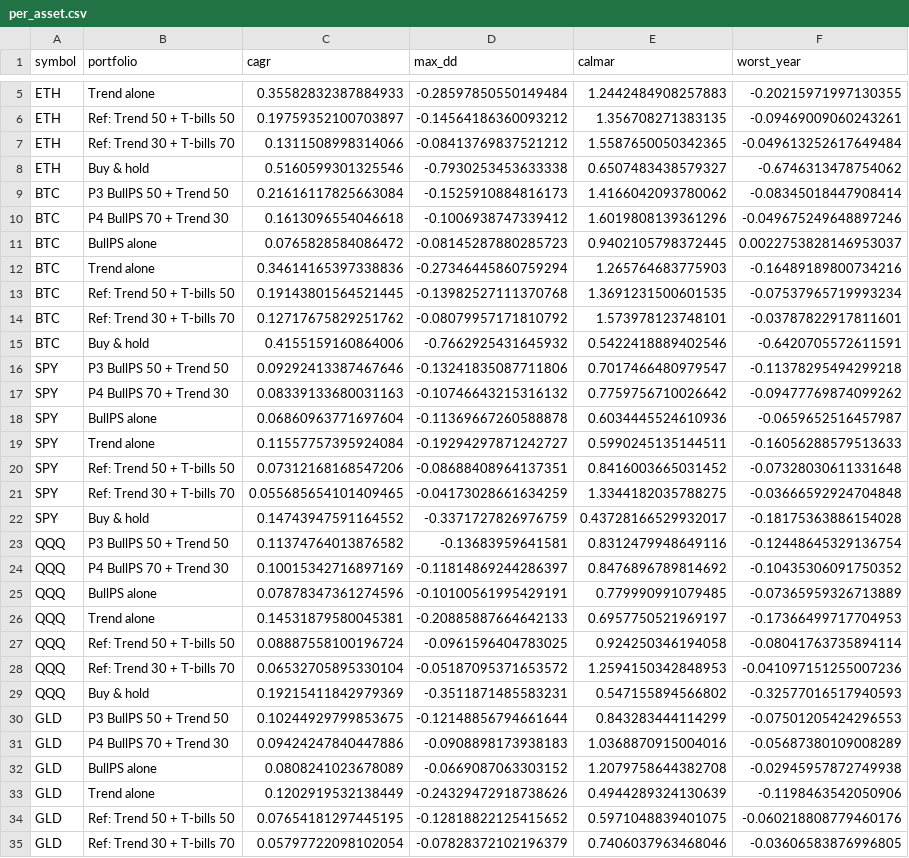
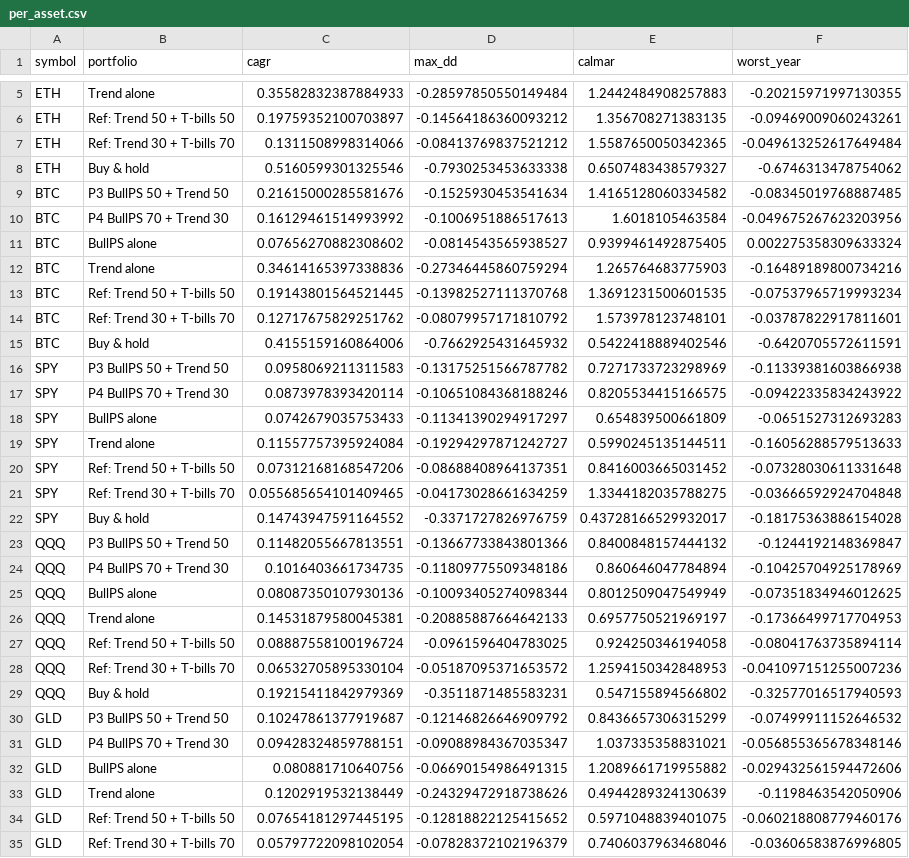
Before and after one commit to alighazanfer59/Eth-Options-Strategies-, a CSV file: results/combo/per_asset.csv, drawn as a sheet; only a part is shown, gaps mark what is left out; removed rows and columns are numbered as before the commit, all else as after; the diff covers the shown part only; the diff names each change by its address in the sheet, - before the commit and + after, or states it on an @@ line.

```diff
--- a/results/combo/per_asset.csv
+++ b/results/combo/per_asset.csv
-row 9: BTC | P3 BullPS 50 + Trend 50 | 0.21616117825663084 | -0.1525910884816173 | 1.4166042093780062 | -0.08345018447908414
-row 10: BTC | P4 BullPS 70 + Trend 30 | 0.1613096554046618 | -0.1006938747339412 | 1.6019808139361296 | -0.049675249648897246
-row 11: BTC | BullPS alone | 0.0765828584086472 | -0.08145287880285723 | 0.9402105798372445 | 0.0022753828146953037
+row 9: BTC | P3 BullPS 50 + Trend 50 | 0.21615000285581676 | -0.1525930453541634 | 1.4165128060334582 | -0.08345019768887485
+row 10: BTC | P4 BullPS 70 + Trend 30 | 0.16129461514993992 | -0.1006951886517613 | 1.6018105463584 | -0.049675267623203956
+row 11: BTC | BullPS alone | 0.07656270882308602 | -0.0814543565938527 | 0.9399461492875405 | 0.002275358309633324
-row 16: SPY | P3 BullPS 50 + Trend 50 | 0.09292413387467646 | -0.13241835087711806 | 0.7017466480979547 | -0.11378295494299218
-row 17: SPY | P4 BullPS 70 + Trend 30 | 0.08339133680031163 | -0.10746643215316132 | 0.7759756710026642 | -0.09477769874099262
-row 18: SPY | BullPS alone | 0.06860963771697604 | -0.11369667260588878 | 0.6034445524610936 | -0.0659652516457987
+row 16: SPY | P3 BullPS 50 + Trend 50 | 0.0958069211311583 | -0.13175251566787782 | 0.7271733723298969 | -0.11339381603866938
+row 17: SPY | P4 BullPS 70 + Trend 30 | 0.0873978393420114 | -0.10651084368188246 | 0.8205534415166575 | -0.09422335834243922
+row 18: SPY | BullPS alone | 0.0742679035753433 | -0.11341390294917297 | 0.654839500661809 | -0.0651527312693283
-row 23: QQQ | P3 BullPS 50 + Trend 50 | 0.11374764013876582 | -0.13683959641581 | 0.8312479948649116 | -0.12448645329136754
-row 24: QQQ | P4 BullPS 70 + Trend 30 | 0.10015342716897169 | -0.11814869244286397 | 0.8476896789814692 | -0.10435306091750352
-row 25: QQQ | BullPS alone | 0.07878347361274596 | -0.10100561995429191 | 0.779990991079485 | -0.07365959326713889
+row 23: QQQ | P3 BullPS 50 + Trend 50 | 0.11482055667813551 | -0.13667733843801366 | 0.8400848157444132 | -0.1244192148369847
+row 24: QQQ | P4 BullPS 70 + Trend 30 | 0.1016403661734735 | -0.11809775509348186 | 0.860646047784894 | -0.10425704925178969
+row 25: QQQ | BullPS alone | 0.08087350107930136 | -0.10093405274098344 | 0.8012509047549949 | -0.07351834946012625
-row 30: GLD | P3 BullPS 50 + Trend 50 | 0.10244929799853675 | -0.12148856794661644 | 0.843283444114299 | -0.07501205424296553
-row 31: GLD | P4 BullPS 70 + Trend 30 | 0.09424247840447886 | -0.0908898173938183 | 1.0368870915004016 | -0.05687380109008289
-row 32: GLD | BullPS alone | 0.0808241023678089 | -0.0669087063303152 | 1.2079758644382708 | -0.02945957872749938
+row 30: GLD | P3 BullPS 50 + Trend 50 | 0.10247861377919687 | -0.12146826646909792 | 0.8436657306315299 | -0.07499911152646532
+row 31: GLD | P4 BullPS 70 + Trend 30 | 0.09428324859788151 | -0.09088984367035347 | 1.037335358831021 | -0.056855365678348146
+row 32: GLD | BullPS alone | 0.080881710640756 | -0.06690154986491315 | 1.2089661719955882 | -0.029432561594472606
```
Also changed, not shown: 3 added rows and 3 removed rows elsewhere in this file, results/combo/cost_stress.csv, results/combo/eth_fresh_starts.csv, 20 other files.
